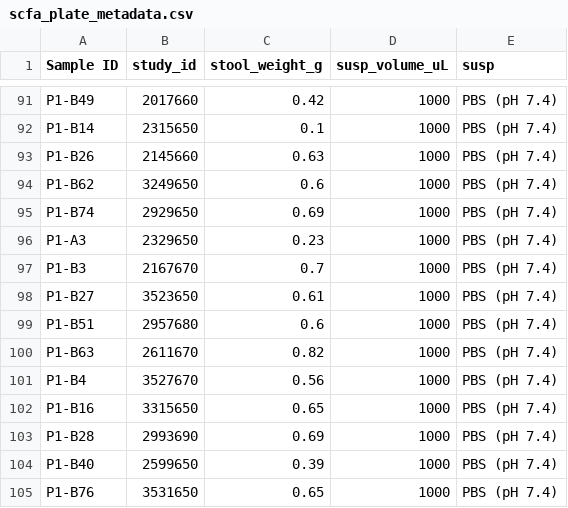
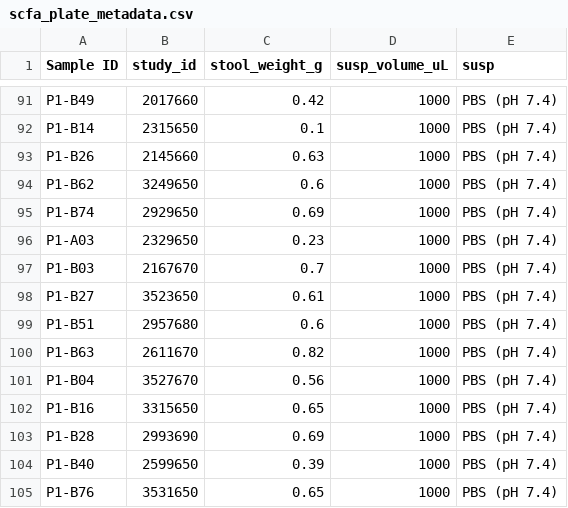
Before and after one commit to SchlossLab/Sze_SCFACRC_XXXX_2019, a CSV file: data/raw/metadata/scfa_plate_metadata.csv, drawn as a sheet; only a part is shown, gaps mark what is left out; the diff covers the shown part only.

Commit message:
fix error in plate names

```diff
--- a/data/raw/metadata/scfa_plate_metadata.csv
+++ b/data/raw/metadata/scfa_plate_metadata.csv
@@ -95,4 +95,4 @@ P1-B62,3249650,0.6,1000,PBS (pH 7.4)
 P1-B74,2929650,0.69,1000,PBS (pH 7.4)
-P1-A3,2329650,0.23,1000,PBS (pH 7.4)
-P1-B3,2167670,0.7,1000,PBS (pH 7.4)
+P1-A03,2329650,0.23,1000,PBS (pH 7.4)
+P1-B03,2167670,0.7,1000,PBS (pH 7.4)
 P1-B27,3523650,0.61,1000,PBS (pH 7.4)
@@ -100,3 +100,3 @@ P1-B51,2957680,0.6,1000,PBS (pH 7.4)
 P1-B63,2611670,0.82,1000,PBS (pH 7.4)
-P1-B4,3527670,0.56,1000,PBS (pH 7.4)
+P1-B04,3527670,0.56,1000,PBS (pH 7.4)
 P1-B16,3315650,0.65,1000,PBS (pH 7.4)
```
Also changed, not shown: 7 edited cells elsewhere in this file.
